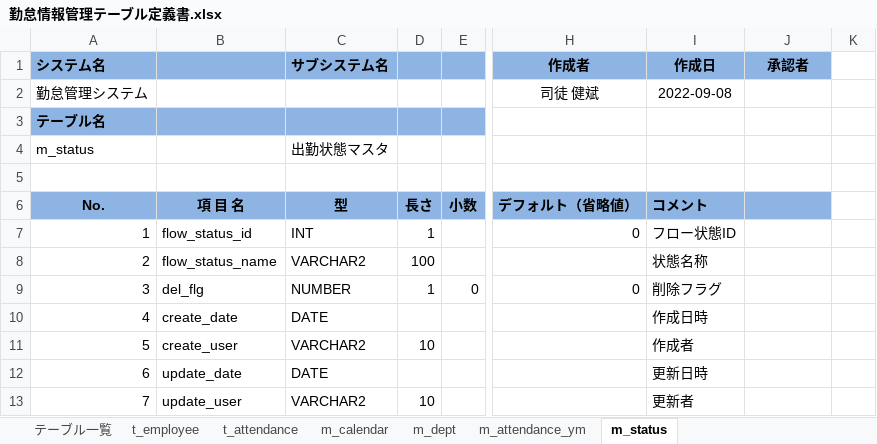
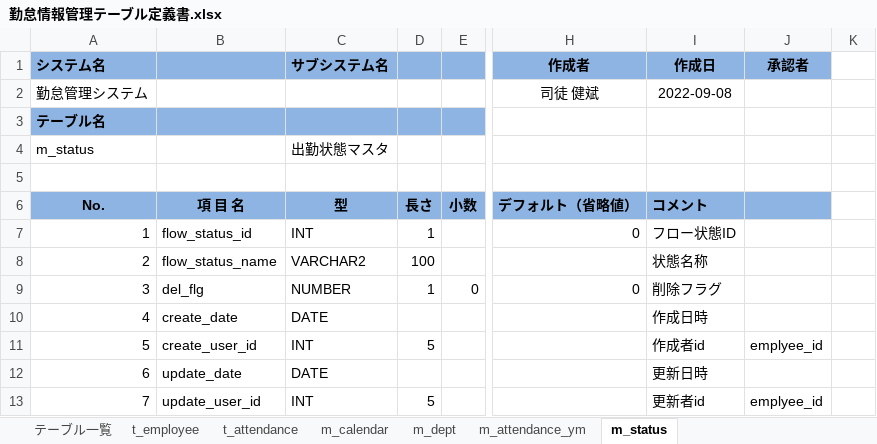
Before and after one commit to ks-team2/ks-format-source, an Excel workbook: 勤怠情報管理テーブル定義書.xlsx, sheet m_status, drawn as a sheet; only a part is shown, gaps mark what is left out; values as stored, in another font and other column widths than the file's, no borders; the diff names each change by its address in the sheet, - before the commit and + after, or states it on an @@ line.

```diff
--- a/勤怠情報管理テーブル定義書.xlsx (sheet m_status)
+++ b/勤怠情報管理テーブル定義書.xlsx (sheet m_status)
-B11: create_user
+B11: create_user_id
-C11 (サブシステム名): VARCHAR2
+C11 (サブシステム名): INT
-D11: 10
+D11: 5
-I11 (作成日): 作成者
+I11 (作成日): 作成者id
-J11 (承認者): (empty)
+J11 (承認者): emplyee_id
-B13: update_user
+B13: update_user_id
-C13 (サブシステム名): VARCHAR2
+C13 (サブシステム名): INT
-D13: 10
+D13: 5
-I13 (作成日): 更新者
+I13 (作成日): 更新者id
-J13 (承認者): (empty)
+J13 (承認者): emplyee_id
```
Also changed, not shown: sheet t_attendance, sheet t_employee, sheet m_dept, sheet m_attendance_ym, sheet m_calendar.
